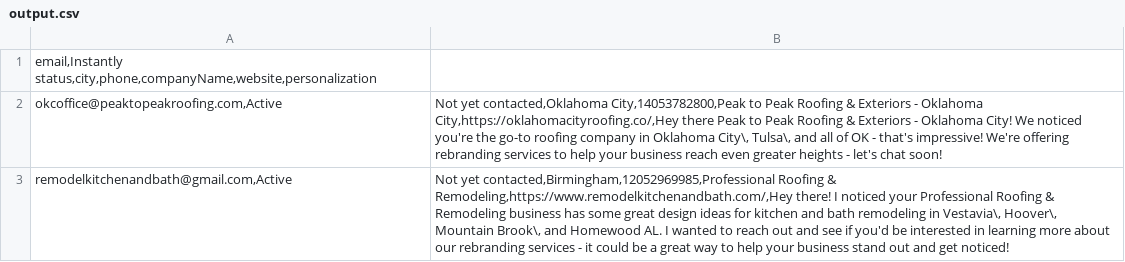
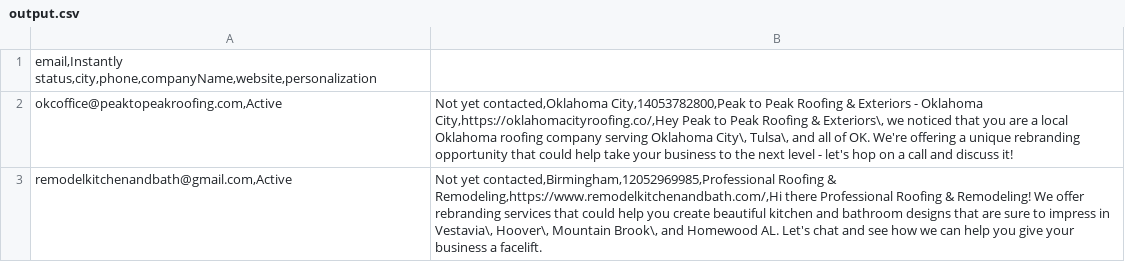
Before and after one commit to Ocolus1/personalized_leads, a CSV file: output.csv, drawn as a sheet.

```diff
--- a/output.csv
+++ b/output.csv
@@ -1,3 +1,3 @@
 email,Instantly status,city,phone,companyName,website,personalization
-okcoffice@peaktopeakroofing.com,Active | Not yet contacted,Oklahoma City,14053782800,Peak to Peak Roofing & Exteriors - Oklahoma City,https://oklahomacityroofing.co/,Hey there Peak to Peak Roofing & Exteriors - Oklahoma City! We noticed you're the go-to roofing company in Oklahoma City\, Tulsa\, and all of OK - that's impressive! We're offering rebranding services to help your business reach even greater heights - let's chat soon!
-remodelkitchenandbath@gmail.com,Active | Not yet contacted,Birmingham,12052969985,Professional Roofing & Remodeling,https://www.remodelkitchenandbath.com/,Hey there! I noticed your Professional Roofing & Remodeling business has some great design ideas for kitchen and bath remodeling in Vestavia\, Hoover\, Mountain Brook\, and Homewood AL. I wanted to reach out and see if you'd be interested in learning more about our rebranding services - it could be a great way to help your business stand out and get noticed!
+okcoffice@peaktopeakroofing.com,Active | Not yet contacted,Oklahoma City,14053782800,Peak to Peak Roofing & Exteriors - Oklahoma City,https://oklahomacityroofing.co/,Hey Peak to Peak Roofing & Exteriors\, we noticed that you are a local Oklahoma roofing company serving Oklahoma City\, Tulsa\, and all of OK. We're offering a unique rebranding opportunity that could help take your business to the next level - let's hop on a call and discuss it!
+remodelkitchenandbath@gmail.com,Active | Not yet contacted,Birmingham,12052969985,Professional Roofing & Remodeling,https://www.remodelkitchenandbath.com/,Hi there Professional Roofing & Remodeling! We offer rebranding services that could help you create beautiful kitchen and bathroom designs that are sure to impress in Vestavia\, Hoover\, Mountain Brook\, and Homewood AL. Let's chat and see how we can help you give your business a facelift.
```
Also changed, not shown: 1 other file.
